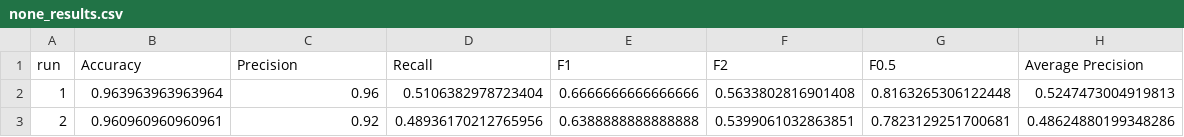
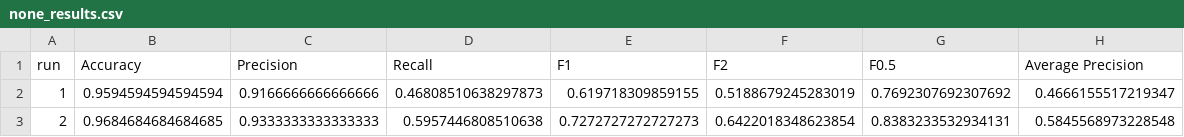
Before and after one commit to RELabUU/LCDTrace, a CSV file: results/2. Non-Normalised Results/random_forests/none_results.csv, drawn as a sheet.

```diff
--- a/results/2. Non-Normalised Results/random_forests/none_results.csv
+++ b/results/2. Non-Normalised Results/random_forests/none_results.csv
@@ -1,3 +1,3 @@
 run,Accuracy,Precision,Recall,F1,F2,F0.5,Average Precision
-1,0.963963963963964,0.96,0.5106382978723404,0.6666666666666666,0.5633802816901408,0.8163265306122448,0.5247473004919813
-2,0.960960960960961,0.92,0.48936170212765956,0.6388888888888888,0.5399061032863851,0.7823129251700681,0.48624880199348286
+1,0.9594594594594594,0.9166666666666666,0.46808510638297873,0.619718309859155,0.5188679245283019,0.7692307692307692,0.4666155517219347
+2,0.9684684684684685,0.9333333333333333,0.5957446808510638,0.7272727272727273,0.6422018348623854,0.8383233532934131,0.5845568973228548
```
Also changed, not shown: results/2. Non-Normalised Results/light_gbm/5050_results.csv, results/3. Normalised Results/light_gbm/5050_results.csv, 42 other files.
